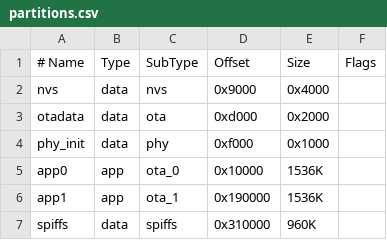
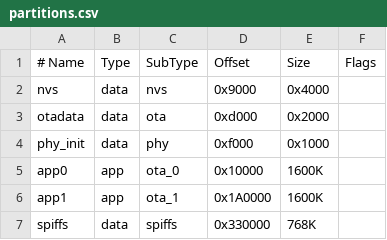
Before and after one commit to MartinVerges/womolin-waterlevel, a CSV file: partitions.csv, drawn as a sheet.

```diff
--- a/partitions.csv
+++ b/partitions.csv
@@ -4,4 +4,4 @@ otadata,  data, ota,     0xd000,  0x2000,
 phy_init, data, phy,     0xf000,  0x1000,
-app0,     app,  ota_0,   0x10000,  1536K,
-app1,     app,  ota_1,   0x190000, 1536K,
-spiffs,   data, spiffs,  0x310000, 960K,
+app0,     app,  ota_0,   0x10000,  1600K,
+app1,     app,  ota_1,   0x1A0000, 1600K,
+spiffs,   data, spiffs,  0x330000, 768K,
```
Also changed, not shown: 15 other files.
